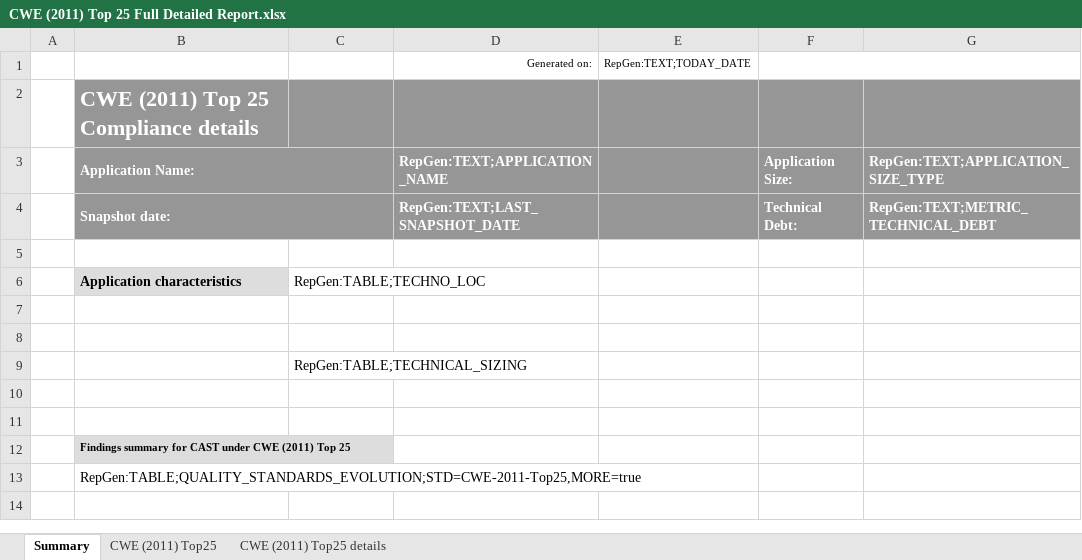
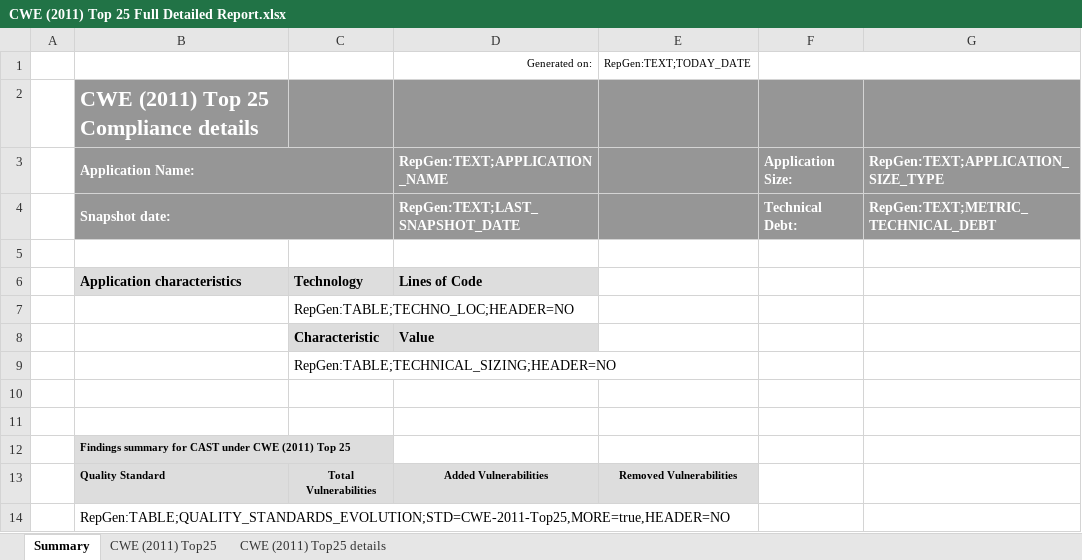
Before and after one commit to CAST-projects/CAST-ReportGenerator, an Excel workbook: CastReporting.Reporting.Core/Templates/Application/Compliance reports/CWE (2011) Top 25 Full Detailed Report.xlsx, sheet Summary, drawn as a sheet; values as stored, in another font and other column widths than the file's, no borders; charts and pictures not drawn; removed rows and columns are numbered as before the commit, all else as after; the diff names each change by its address in the sheet, - before the commit and + after, or states it on an @@ line.

```diff
--- a/CastReporting.Reporting.Core/Templates/Application/Compliance reports/CWE (2011) Top 25 Full Detailed Report.xlsx (sheet Summary)
+++ b/CastReporting.Reporting.Core/Templates/Application/Compliance reports/CWE (2011) Top 25 Full Detailed Report.xlsx (sheet Summary)
-row 6:  | Application characteristics | RepGen:TABLE;TECHNO_LOC
-row 6: (empty)
+row 6:  | Application characteristics | Technology | Lines of Code
-B6:D6 fill: none
+B6:D6 fill: #DDDDDD
-C7: (empty)
+C7: RepGen:TABLE;TECHNO_LOC;HEADER=NO
+row 8:  |  | Characteristic | Value
-C9: RepGen:TABLE;TECHNICAL_SIZING
+C9: RepGen:TABLE;TECHNICAL_SIZING;HEADER=NO
+row 13:  | Quality Standard | Total Vulnerabilities | Added Vulnerabilities | Removed Vulnerabilities
-B14: RepGen:TABLE;QUALITY_STANDARDS_EVOLUTION;STD=CWE-2011-Top25,MORE=true
+B14: RepGen:TABLE;QUALITY_STANDARDS_EVOLUTION;STD=CWE-2011-Top25,MORE=true,HEADER=NO
```
Also changed, not shown: sheet CWE (2011) Top25 details, sheet CWE (2011) Top25, charts or pictures, CastReporting.Reporting.Core/Templates/Application/Compliance reports/CWE (2019) Top 25 Full Detailed Report.xlsx, CastReporting.Reporting.Core/Templates/Application/Compliance reports/CWE Full Detailed Report.xlsx.
